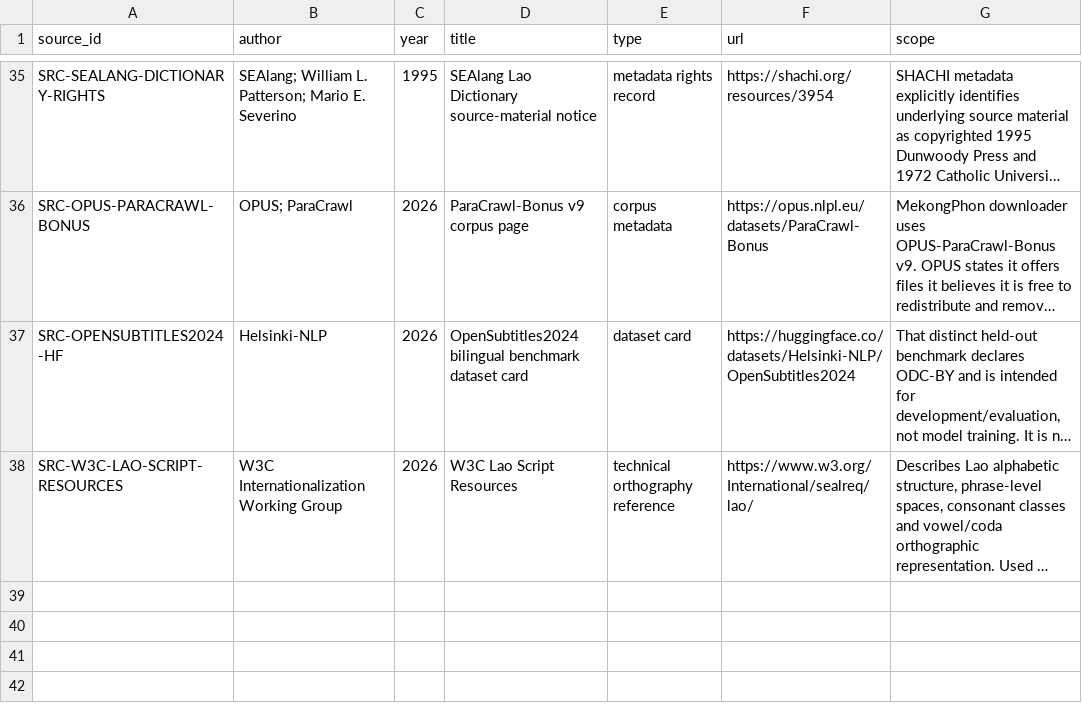
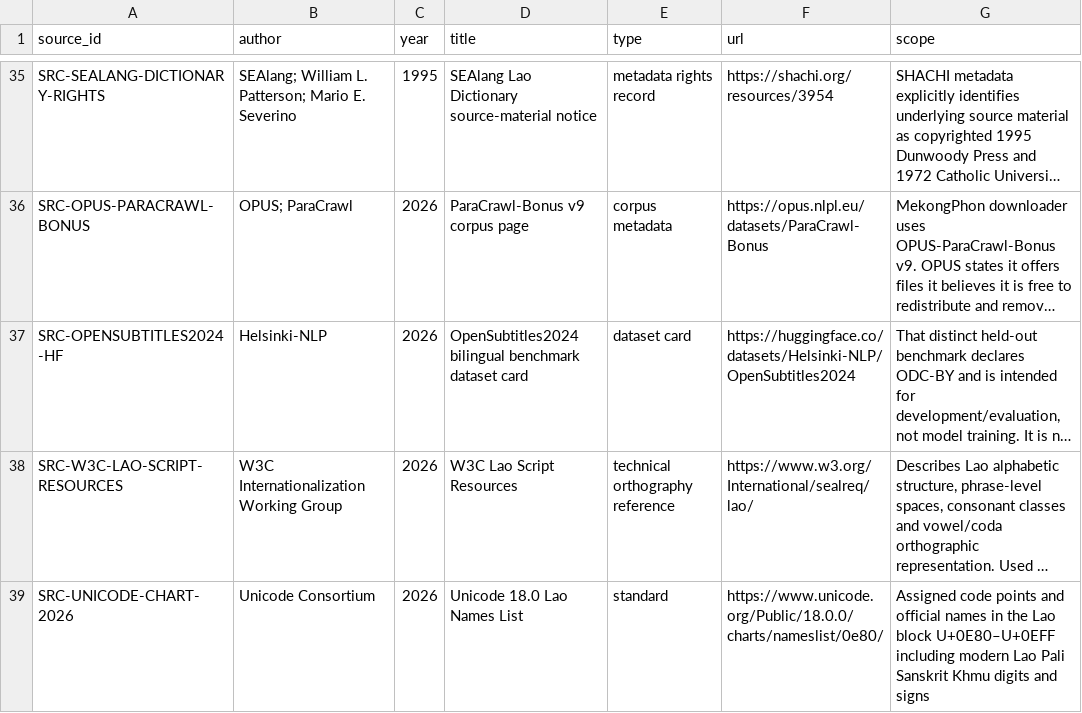
Before and after one commit to ClippyFirst/Lao-Ukrainian-Phonetic-System, a CSV file: data/evidence/sources.csv, drawn as a sheet; only a part is shown, gaps mark what is left out; long unchanged cells end in …; the diff names each change by its address in the sheet, - before the commit and + after, or states it on an @@ line.

```diff
--- a/data/evidence/sources.csv
+++ b/data/evidence/sources.csv
+row 39: SRC-UNICODE-CHART-2026 | Unicode Consortium | 2026 | Unicode 18.0 Lao Names List | standard | https://www.unicode.org/Public/18.0.0/charts/nameslist/0e80/ | Assigned code points and official names in the Lao block U+0E80–U+0EFF including modern Lao Pali Sanskrit Khmu digits and signs
```
Also changed, not shown: data/evidence/claims.csv, 16 other files.
